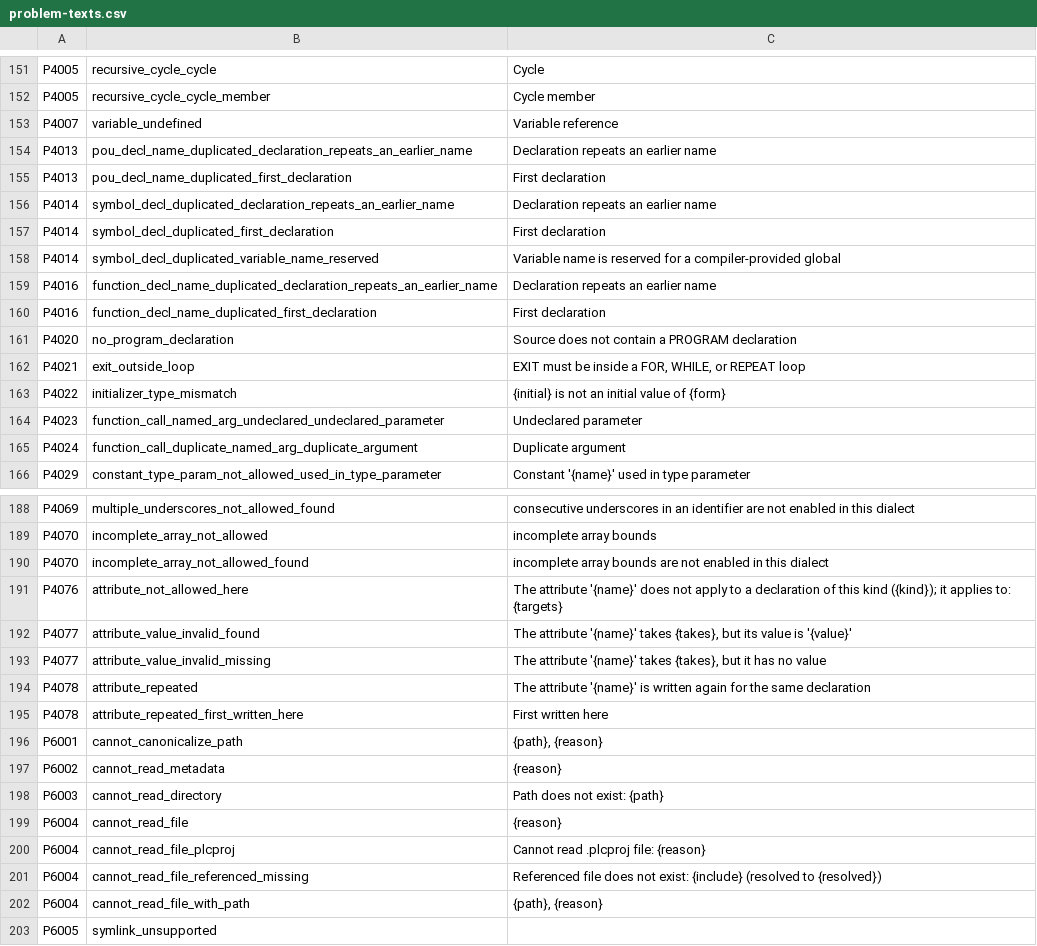
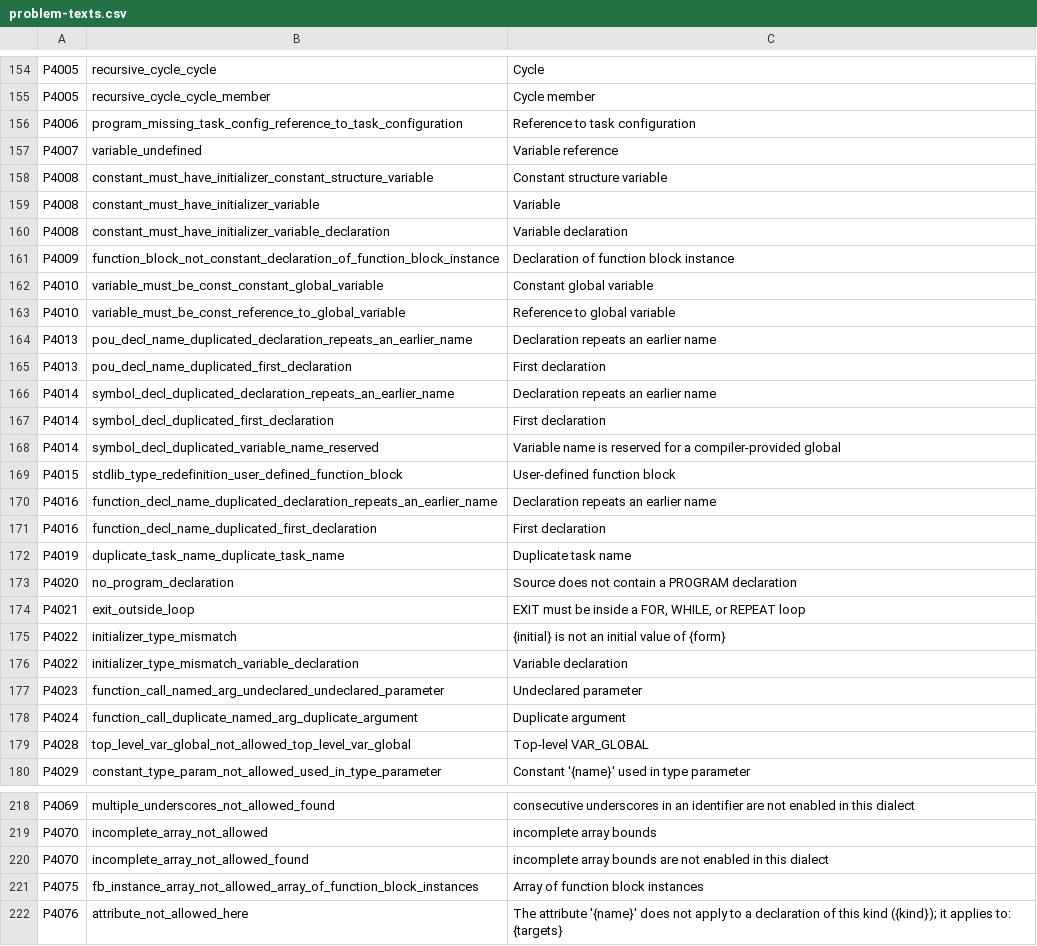
Before and after one commit to boogy777-lgtm/ironplc, a CSV file: compiler/problems/resources/problem-texts.csv, drawn as a sheet; only a part is shown, gaps mark what is left out; the shorter side is filled out with more unchanged rows; the diff covers the shown part only; the diff names each change by its address in the sheet, - before the commit and + after, or states it on an @@ line.

```diff
--- a/compiler/problems/resources/problem-texts.csv
+++ b/compiler/problems/resources/problem-texts.csv
+row 156: P4006 | program_missing_task_config_reference_to_task_configuration | Reference to task configuration
+row 158: P4008 | constant_must_have_initializer_constant_structure_variable | Constant structure variable
+row 159: P4008 | constant_must_have_initializer_variable | Variable
+row 160: P4008 | constant_must_have_initializer_variable_declaration | Variable declaration
+row 161: P4009 | function_block_not_constant_declaration_of_function_block_instance | Declaration of function block instance
+row 162: P4010 | variable_must_be_const_constant_global_variable | Constant global variable
+row 163: P4010 | variable_must_be_const_reference_to_global_variable | Reference to global variable
+row 169: P4015 | stdlib_type_redefinition_user_defined_function_block | User-defined function block
+row 172: P4019 | duplicate_task_name_duplicate_task_name | Duplicate task name
+row 176: P4022 | initializer_type_mismatch_variable_declaration | Variable declaration
+row 179: P4028 | top_level_var_global_not_allowed_top_level_var_global | Top-level VAR_GLOBAL
+row 221: P4075 | fb_instance_array_not_allowed_array_of_function_block_instances | Array of function block instances
```
Also changed, not shown: 19 added rows elsewhere in this file, 17 other files.
